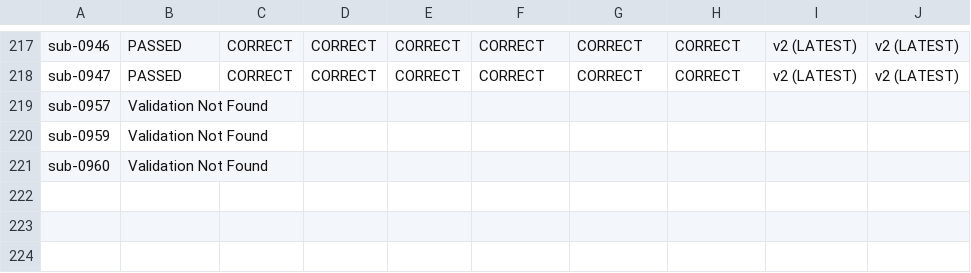
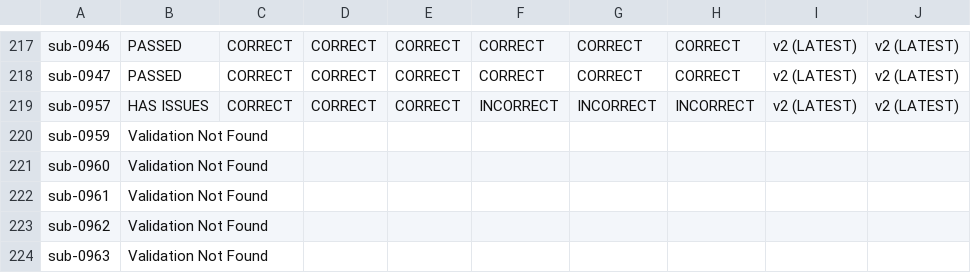
Before and after one commit to BioMedicalImaging-Core-NYUAD/xnat-docs, a CSV file: docs/source/_static/xnat_ari_dashboard_display.csv, drawn as a sheet; only a part is shown, gaps mark what is left out.

```diff
--- a/docs/source/_static/xnat_ari_dashboard_display.csv
+++ b/docs/source/_static/xnat_ari_dashboard_display.csv
@@ -218,4 +218,7 @@ sub-0946,PASSED,CORRECT,CORRECT,CORRECT,CORRECT,CORRECT,CORRECT,v2 (LATEST),v2 (
 sub-0947,PASSED,CORRECT,CORRECT,CORRECT,CORRECT,CORRECT,CORRECT,v2 (LATEST),v2 (LATEST)
-sub-0957,Validation Not Found,,,,,,,,
+sub-0957,HAS ISSUES,CORRECT,CORRECT,CORRECT,INCORRECT,INCORRECT,INCORRECT,v2 (LATEST),v2 (LATEST)
 sub-0959,Validation Not Found,,,,,,,,
 sub-0960,Validation Not Found,,,,,,,,
+sub-0961,Validation Not Found,,,,,,,,
+sub-0962,Validation Not Found,,,,,,,,
+sub-0963,Validation Not Found,,,,,,,,
```
Also changed, not shown: docs/source/_static/xnat_ari_dashboard.csv, xnat_ari_dashboard.csv, 2 other files.
